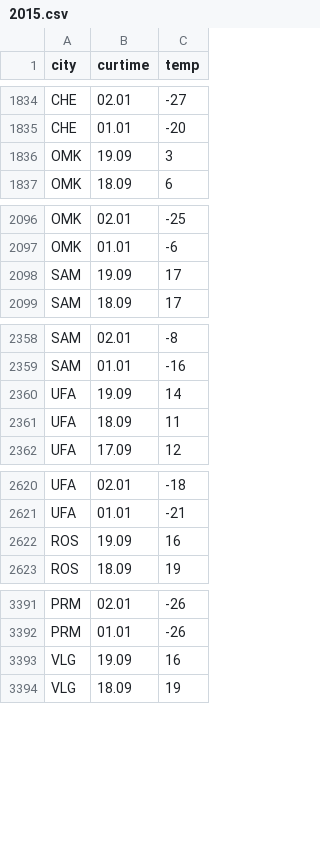
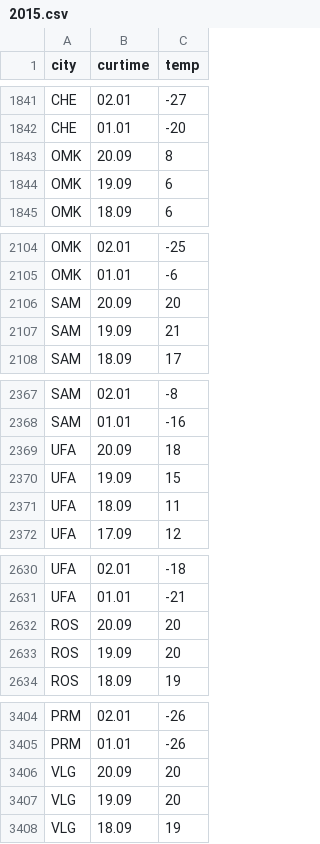
Before and after one commit to datalaboratory/weather-records, a CSV file: 2015.csv, drawn as a sheet; only a part is shown, gaps mark what is left out; the diff covers the shown part only.

```diff
--- a/2015.csv
+++ b/2015.csv
@@ -1835,3 +1842,4 @@ CHE,02.01,-27
 CHE,01.01,-20
-OMK,19.09,3
+OMK,20.09,8
+OMK,19.09,6
 OMK,18.09,6
@@ -2097,3 +2105,4 @@ OMK,02.01,-25
 OMK,01.01,-6
-SAM,19.09,17
+SAM,20.09,20
+SAM,19.09,21
 SAM,18.09,17
@@ -2359,3 +2368,4 @@ SAM,02.01,-8
 SAM,01.01,-16
-UFA,19.09,14
+UFA,20.09,18
+UFA,19.09,15
 UFA,18.09,11
@@ -2621,3 +2631,4 @@ UFA,02.01,-18
 UFA,01.01,-21
-ROS,19.09,16
+ROS,20.09,20
+ROS,19.09,20
 ROS,18.09,19
@@ -3392,3 +3405,4 @@ PRM,02.01,-26
 PRM,01.01,-26
-VLG,19.09,16
+VLG,20.09,20
+VLG,19.09,20
 VLG,18.09,19
```
Also changed, not shown: 12 added rows and 8 edited cells elsewhere in this file, 1 other file.
